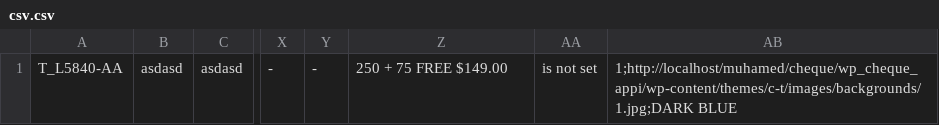
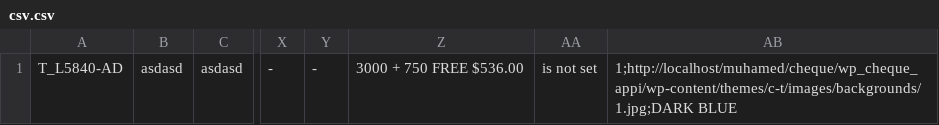
Before and after one commit to zlatkoflash/c-t, a CSV file: php/orders/csv_files/csv.csv, drawn as a sheet; only a part is shown, gaps mark what is left out; the diff names each change by its address in the sheet, - before the commit and + after, or states it on an @@ line.

```diff
--- a/php/orders/csv_files/csv.csv
+++ b/php/orders/csv_files/csv.csv
-A1: T_L5840-AA
+A1: T_L5840-AD
-Z1: 250 + 75 FREE $149.00
+Z1: 3000 + 750 FREE $536.00
```
Also changed, not shown: 22 other files.
